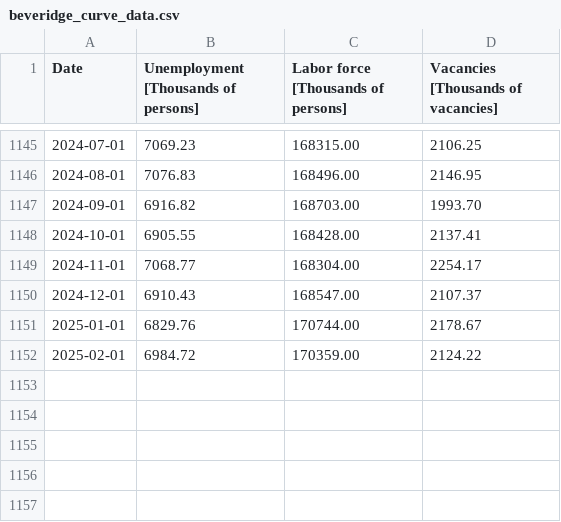
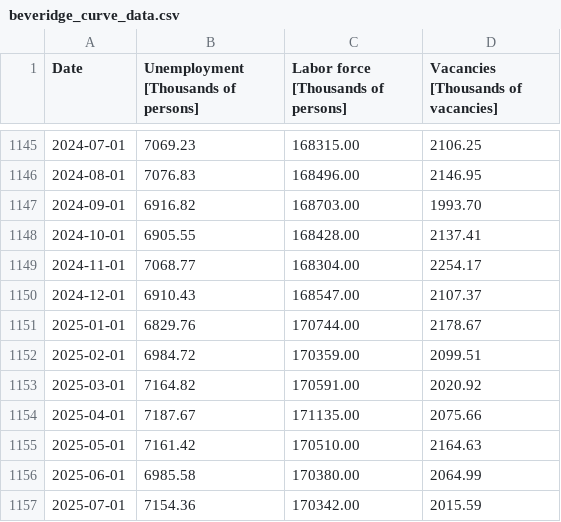
Before and after one commit to letsgoexploring/economic-data, a CSV file: dmp/csv/beveridge_curve_data.csv, drawn as a sheet; only a part is shown, gaps mark what is left out.

```diff
--- a/dmp/csv/beveridge_curve_data.csv
+++ b/dmp/csv/beveridge_curve_data.csv
@@ -1151,2 +1151,7 @@ Date,Unemployment [Thousands of persons],Labor force [Thousands of persons],Vaca
 2025-01-01,    6829.76,  170744.00,    2178.67
-2025-02-01,    6984.72,  170359.00,    2124.22
+2025-02-01,    6984.72,  170359.00,    2099.51
+2025-03-01,    7164.82,  170591.00,    2020.92
+2025-04-01,    7187.67,  171135.00,    2075.66
+2025-05-01,    7161.42,  170510.00,    2164.63
+2025-06-01,    6985.58,  170380.00,    2064.99
+2025-07-01,    7154.36,  170342.00,    2015.59
```
Also changed, not shown: business-cycle-data/csv/business_cycle_data_actual_trend.csv, business-cycle-data/csv/business_cycle_data_actual_trend_cycle.csv, 28 other files.
